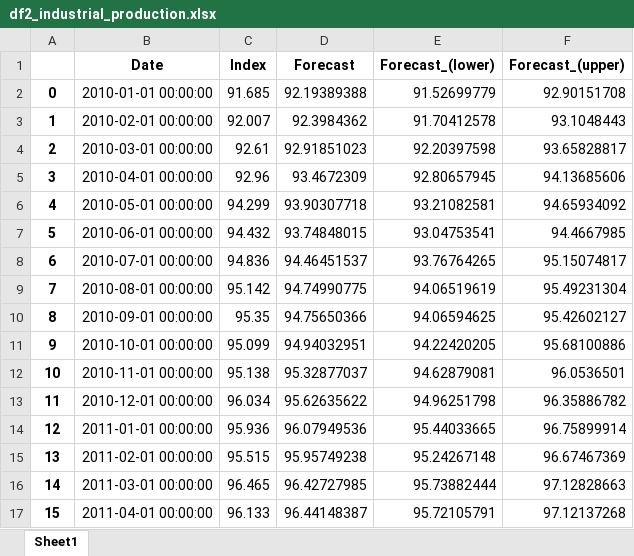
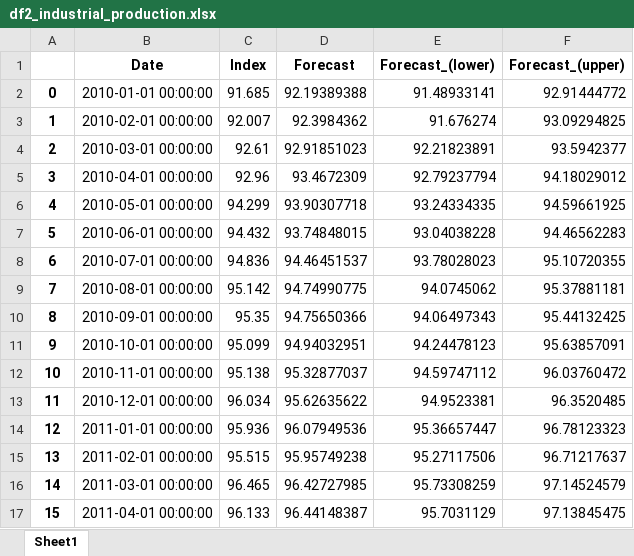
Before and after one commit to azagorowski/Analysis-and-forecast-of-stock-exchange-price-based-on-selected-indicators-using-machine-learning, an Excel workbook: data/azagorowski_data/df2_industrial_production.xlsx, sheet Sheet1, drawn as a sheet; only a part is shown; values as stored, in another font and other column widths than the file's, no borders; the diff covers the shown part only; the diff names each change by its address in the sheet, - before the commit and + after, or states it on an @@ line.

Commit message:
add industrial_prod to db

```diff
--- a/data/azagorowski_data/df2_industrial_production.xlsx (sheet Sheet1)
+++ b/data/azagorowski_data/df2_industrial_production.xlsx (sheet Sheet1)
-E2 (Forecast_(lower)): 91.52699779
+E2 (Forecast_(lower)): 91.48933141
-F2 (Forecast_(upper)): 92.90151708
+F2 (Forecast_(upper)): 92.91444772
-E3 (Forecast_(lower)): 91.70412578
+E3 (Forecast_(lower)): 91.676274
-F3 (Forecast_(upper)): 93.1048443
+F3 (Forecast_(upper)): 93.09294825
-E4 (Forecast_(lower)): 92.20397598
+E4 (Forecast_(lower)): 92.21823891
-F4 (Forecast_(upper)): 93.65828817
+F4 (Forecast_(upper)): 93.5942377
-E5 (Forecast_(lower)): 92.80657945
+E5 (Forecast_(lower)): 92.79237794
-F5 (Forecast_(upper)): 94.13685606
+F5 (Forecast_(upper)): 94.18029012
-E6 (Forecast_(lower)): 93.21082581
+E6 (Forecast_(lower)): 93.24334335
-F6 (Forecast_(upper)): 94.65934092
+F6 (Forecast_(upper)): 94.59661925
-E7 (Forecast_(lower)): 93.04753541
+E7 (Forecast_(lower)): 93.04038228
-F7 (Forecast_(upper)): 94.4667985
+F7 (Forecast_(upper)): 94.46562283
-E8 (Forecast_(lower)): 93.76764265
+E8 (Forecast_(lower)): 93.78028023
-F8 (Forecast_(upper)): 95.15074817
+F8 (Forecast_(upper)): 95.10720355
-E9 (Forecast_(lower)): 94.06519619
+E9 (Forecast_(lower)): 94.0745062
-F9 (Forecast_(upper)): 95.49231304
+F9 (Forecast_(upper)): 95.37881181
-E10 (Forecast_(lower)): 94.06594625
+E10 (Forecast_(lower)): 94.06497343
-F10 (Forecast_(upper)): 95.42602127
+F10 (Forecast_(upper)): 95.44132425
-E11 (Forecast_(lower)): 94.22420205
+E11 (Forecast_(lower)): 94.24478123
-F11 (Forecast_(upper)): 95.68100886
+F11 (Forecast_(upper)): 95.63857091
-E12 (Forecast_(lower)): 94.62879081
+E12 (Forecast_(lower)): 94.59747112
-F12 (Forecast_(upper)): 96.0536501
+F12 (Forecast_(upper)): 96.03760472
-E13 (Forecast_(lower)): 94.96251798
+E13 (Forecast_(lower)): 94.9523381
-F13 (Forecast_(upper)): 96.35886782
+F13 (Forecast_(upper)): 96.3520485
-E14 (Forecast_(lower)): 95.44033665
+E14 (Forecast_(lower)): 95.36657447
-F14 (Forecast_(upper)): 96.75899914
+F14 (Forecast_(upper)): 96.78123323
-E15 (Forecast_(lower)): 95.24267148
+E15 (Forecast_(lower)): 95.27117506
-F15 (Forecast_(upper)): 96.67467369
+F15 (Forecast_(upper)): 96.71217637
-E16 (Forecast_(lower)): 95.73882444
+E16 (Forecast_(lower)): 95.73308259
-F16 (Forecast_(upper)): 97.12828663
+F16 (Forecast_(upper)): 97.14524579
-E17 (Forecast_(lower)): 95.72105791
+E17 (Forecast_(lower)): 95.7031129
-F17 (Forecast_(upper)): 97.12137268
+F17 (Forecast_(upper)): 97.13845475
```
Also changed, not shown: 234 edited cells elsewhere in this sheet, 1 other file.
